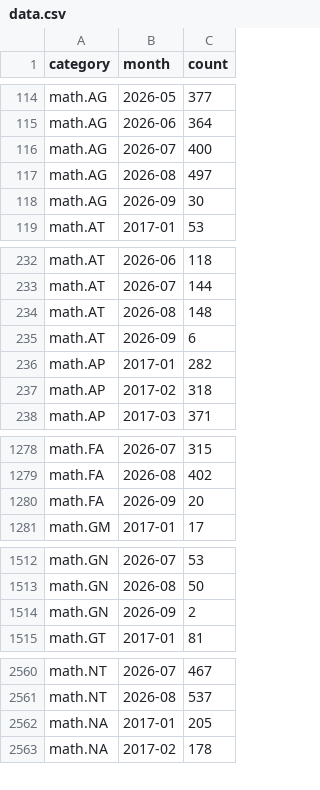
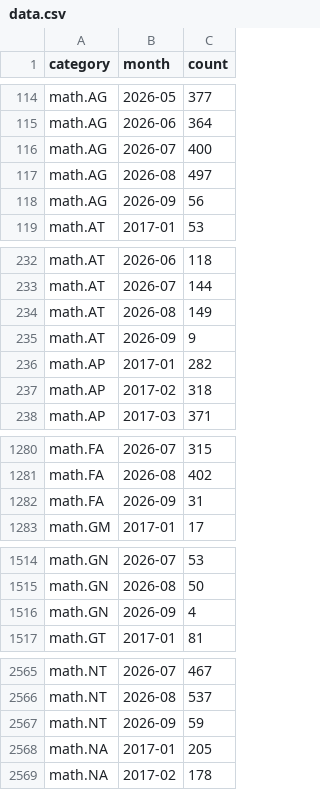
Before and after one commit to fsiceangel/arxiv-dash, a CSV file: data.csv, drawn as a sheet; only a part is shown, gaps mark what is left out; the diff covers the shown part only.

```diff
--- a/data.csv
+++ b/data.csv
@@ -117,3 +117,3 @@ math.AG,2026-07,400
 math.AG,2026-08,497
-math.AG,2026-09,30
+math.AG,2026-09,56
 math.AT,2017-01,53
@@ -233,4 +233,4 @@ math.AT,2026-06,118
 math.AT,2026-07,144
-math.AT,2026-08,148
-math.AT,2026-09,6
+math.AT,2026-08,149
+math.AT,2026-09,9
 math.AP,2017-01,282
@@ -1279,3 +1281,3 @@ math.FA,2026-07,315
 math.FA,2026-08,402
-math.FA,2026-09,20
+math.FA,2026-09,31
 math.GM,2017-01,17
@@ -1513,3 +1515,3 @@ math.GN,2026-07,53
 math.GN,2026-08,50
-math.GN,2026-09,2
+math.GN,2026-09,4
 math.GT,2017-01,81
@@ -2561,2 +2566,3 @@ math.NT,2026-07,467
 math.NT,2026-08,537
+math.NT,2026-09,59
 math.NA,2017-01,205
```
Also changed, not shown: 5 added rows and 10 edited cells elsewhere in this file, 6 other files.
